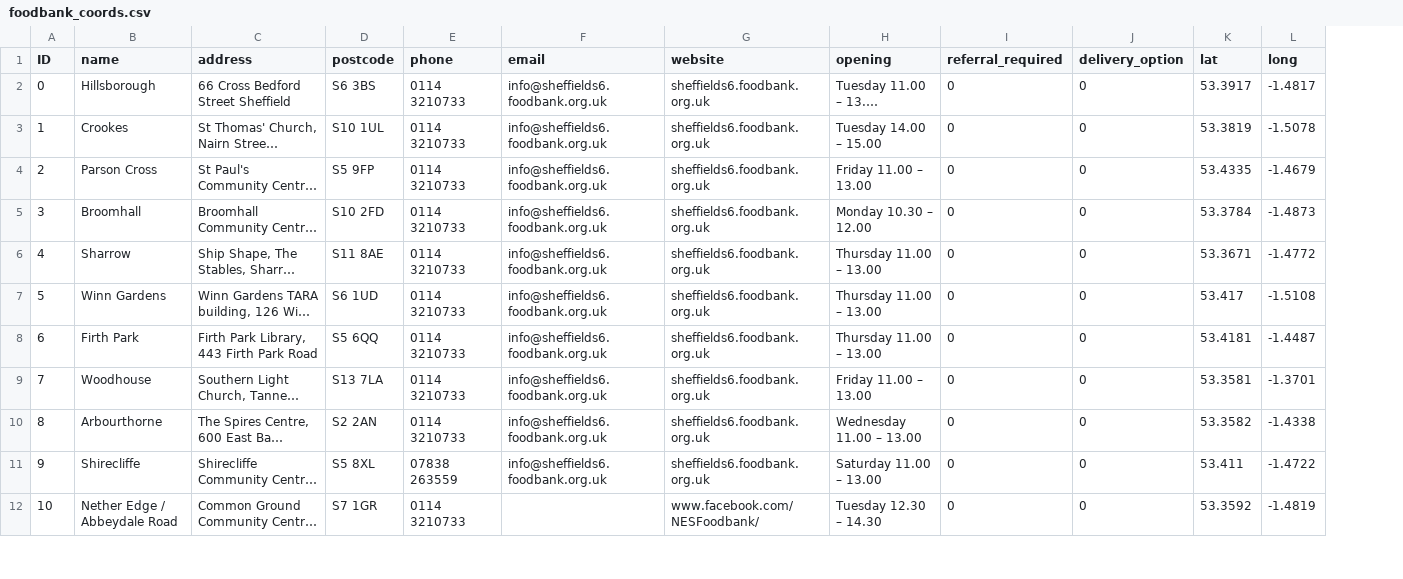
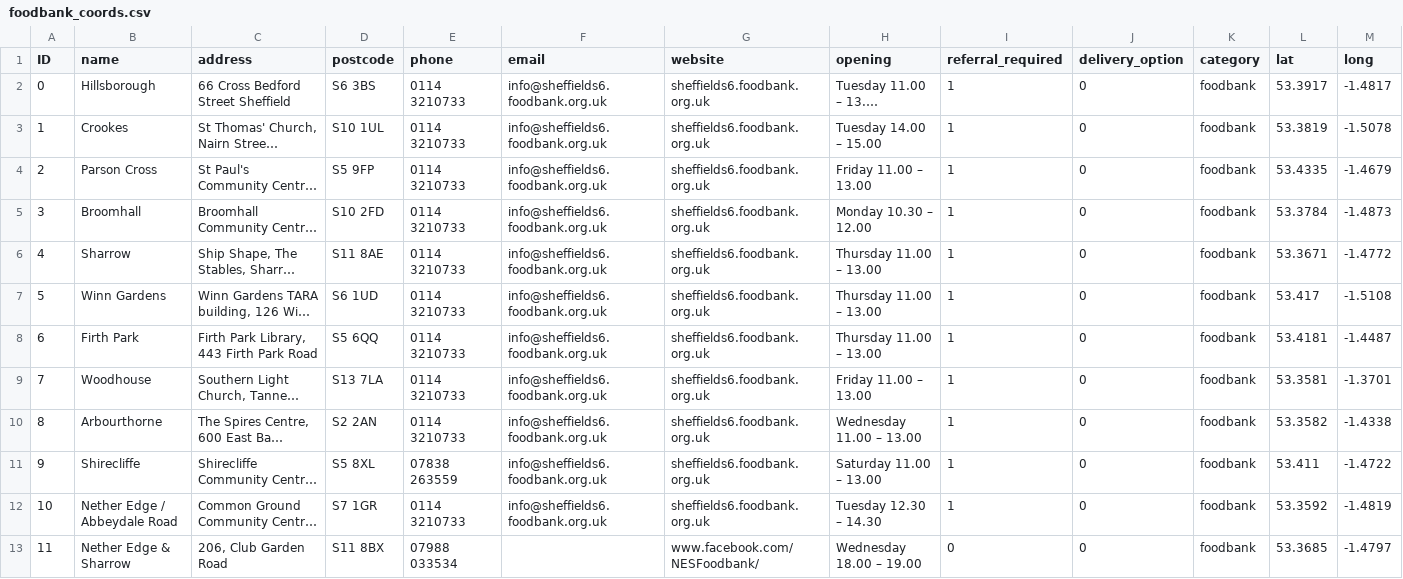
Before and after one commit to MartinChrisWood/foodfinder, a CSV file: data/foodbank_coords.csv, drawn as a sheet; only a part is shown; long unchanged cells end in …; the diff covers the shown part only; the diff names each change by its address in the sheet, - before the commit and + after, or states it on an @@ line.

```diff
--- a/data/foodbank_coords.csv
+++ b/data/foodbank_coords.csv
+column K (category), rows 2-12: all foodbank
-I2:I12 (referral_required): 0
+I2:I12 (referral_required): 1
-F12 (email): (empty)
+F12 (email): info@sheffields6.foodbank.org.uk
-G12 (website): www.facebook.com/NESFoodbank/
+G12 (website): sheffields6.foodbank.org.uk
+row 13: 11 | Nether Edge & Sharrow | 206, Club Garden Road | S11 8BX | 07988 033534 |  | www.facebook.com/NESFoodbank/ | Wednesday 18.00 – 19.00 | 0 | 0 | foodbank | 53.3685 | -1.4797
```
Also changed, not shown: 1 removed row and 14 edited cells elsewhere in this file, data/foodbanks.csv.
